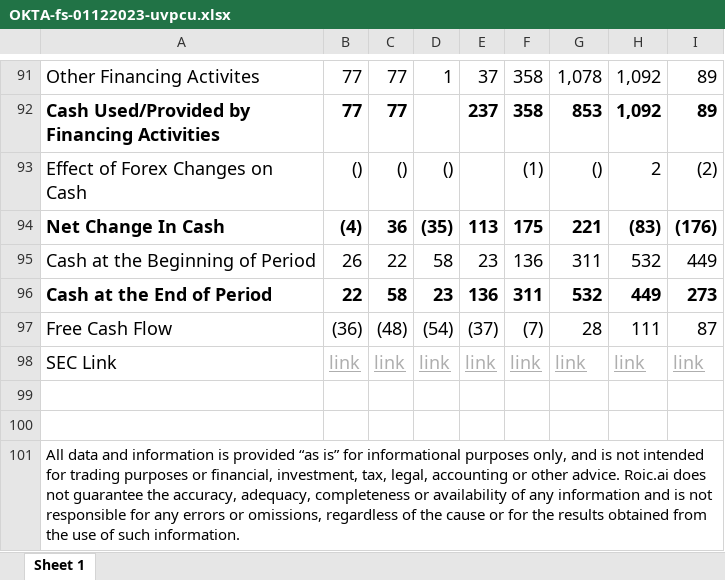
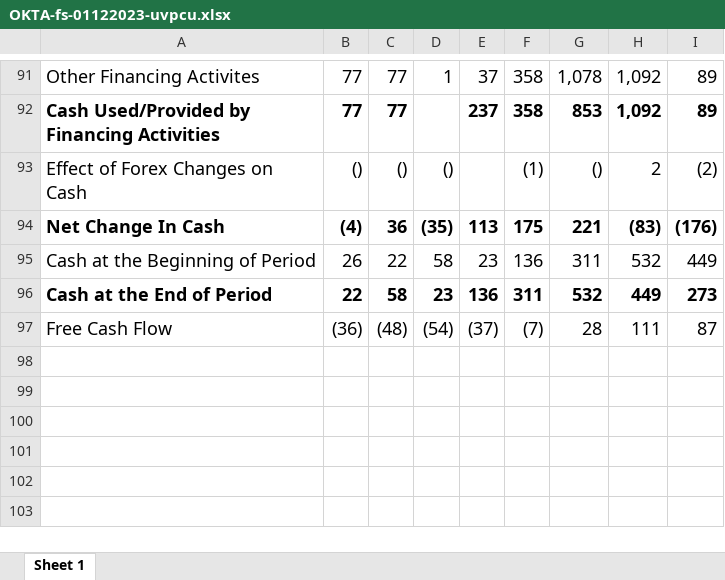
Before and after one commit to avidesai/financial-modeling, an Excel workbook: To Be Modeled/Negative FCF/OKTA-fs-01122023-uvpcu.xlsx, sheet Sheet 1, drawn as a sheet; only a part is shown, gaps mark what is left out; values as stored, in another font and other column widths than the file's, no borders; the diff names each change by its address in the sheet, - before the commit and + after, or states it on an @@ line.

```diff
--- a/To Be Modeled/Negative FCF/OKTA-fs-01122023-uvpcu.xlsx (sheet Sheet 1)
+++ b/To Be Modeled/Negative FCF/OKTA-fs-01122023-uvpcu.xlsx (sheet Sheet 1)
-row 98: SEC Link | link | link | link | link | link | link | link | link
-row 99: (empty)
-row 100: (empty)
-row 101: All data and information is provided “as is” for informational purposes only, and is not intended for trading purposes or financial, investment, tax, legal, accounting or other advice. Roic.ai does not guarantee the accuracy, adequacy, completeness or availability of any information and is not responsible for any errors or omissions, regardless of the cause or for the results obtained from the use of such information.
```
Also changed, not shown: 6 other files.
